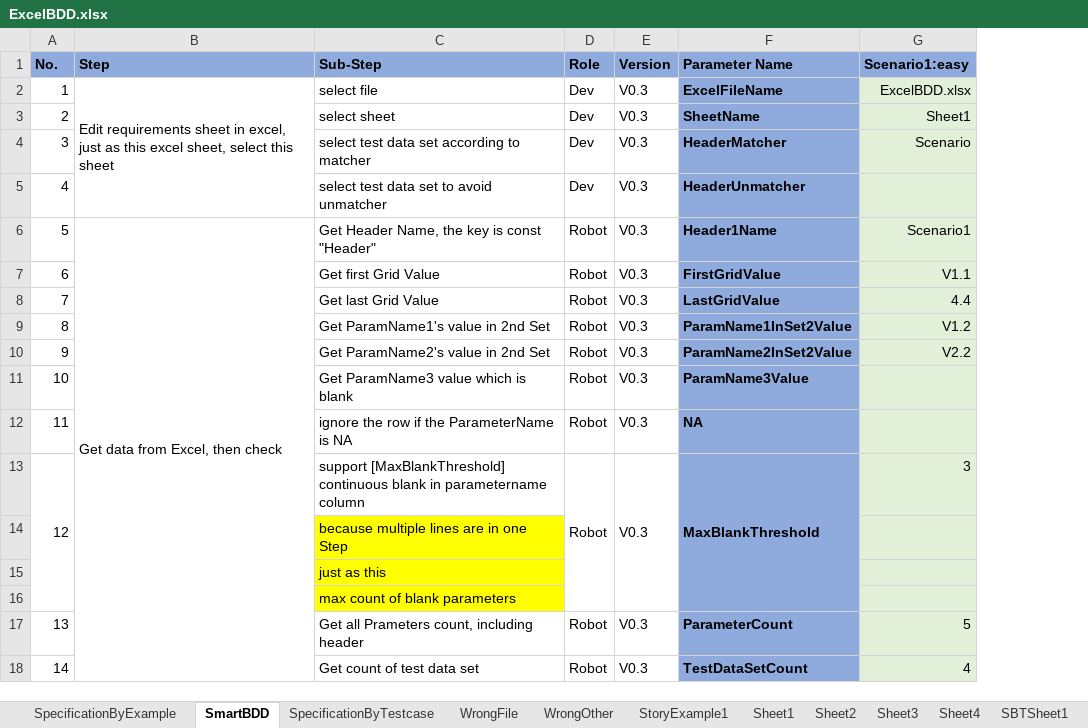
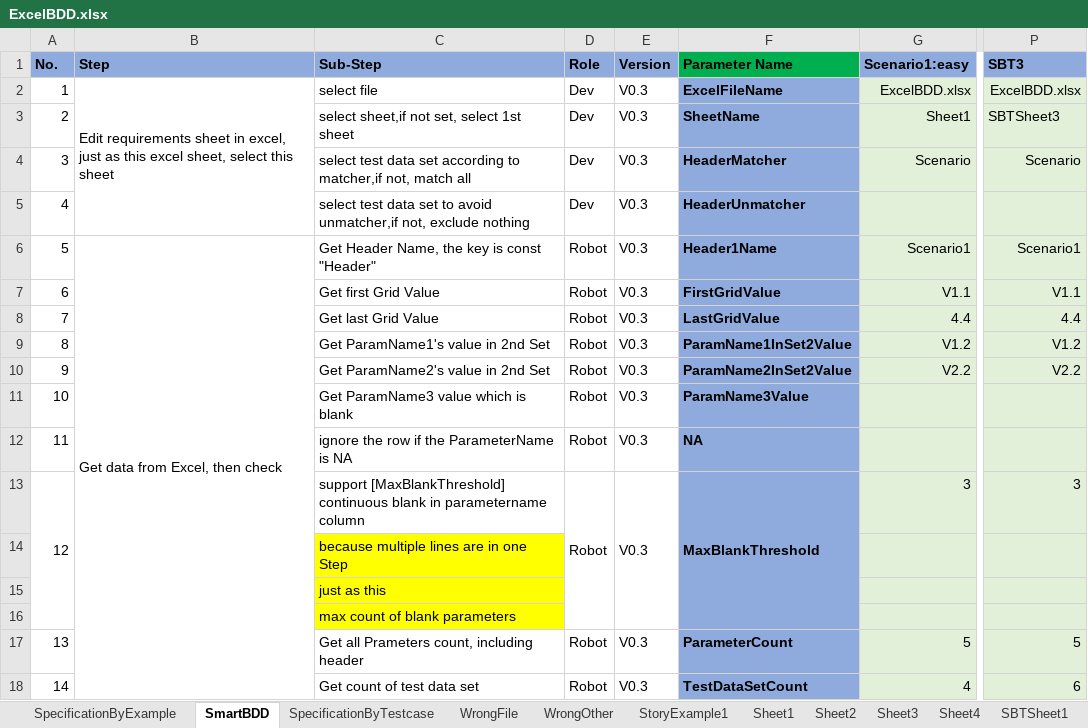
Before and after one commit to zhangkeqiang/SimpleOpenExcelBDD, an Excel workbook: BDDExcel/ExcelBDD.xlsx, sheet SmartBDD, drawn as a sheet; only a part is shown, gaps mark what is left out; values as stored, in another font and other column widths than the file's, no borders; the diff names each change by its address in the sheet, - before the commit and + after, or states it on an @@ line.

```diff
--- a/BDDExcel/ExcelBDD.xlsx (sheet SmartBDD)
+++ b/BDDExcel/ExcelBDD.xlsx (sheet SmartBDD)
+column P (SBT3), rows 2-18: ExcelBDD.xlsx | SBTSheet3 | Scenario |  | Scenario1 | V1.1 | 4.4 | V1.2 | V2.2 |  |  | 3 |  |  |  | 5 | 6
-F1 fill: #8FAADC
+F1 fill: #00B050
-C3 (Sub-Step): select sheet
+C3 (Sub-Step): select sheet,if not set, select 1st sheet
-C4 (Sub-Step): …according to matcher
+C4 (Sub-Step): …according to matcher,if not, match all
-C5 (Sub-Step): …to avoid unmatcher
+C5 (Sub-Step): …to avoid unmatcher,if not, exclude nothing
```
Also changed, not shown: sheet Sheet3, 3 other files.
